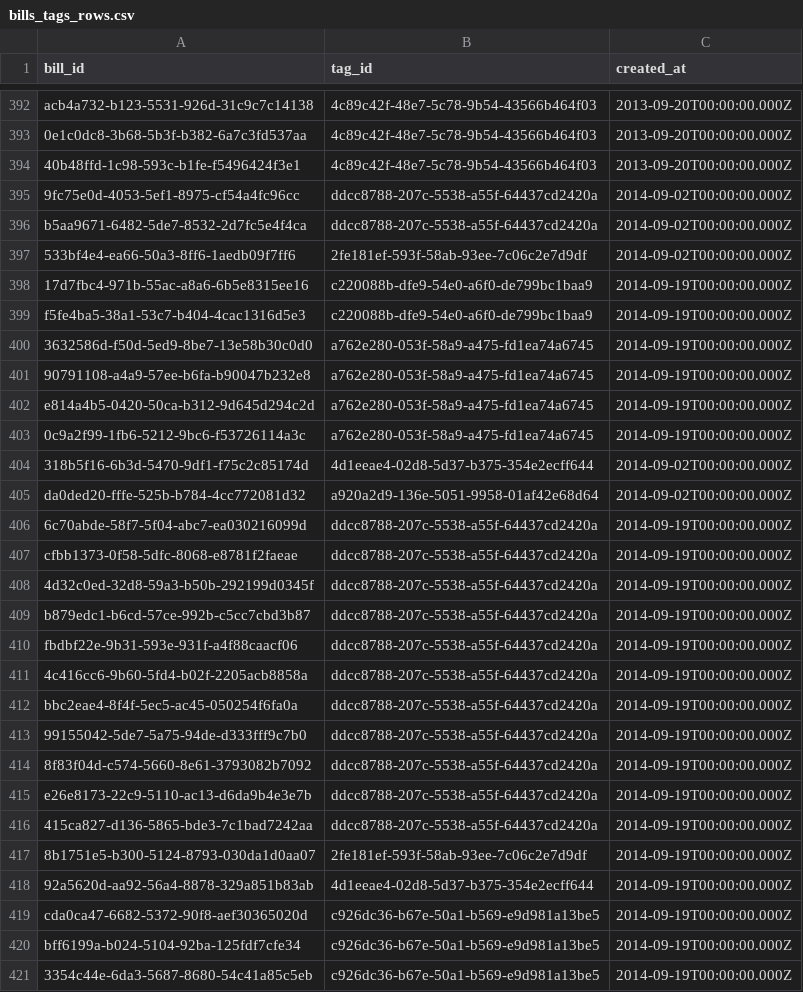
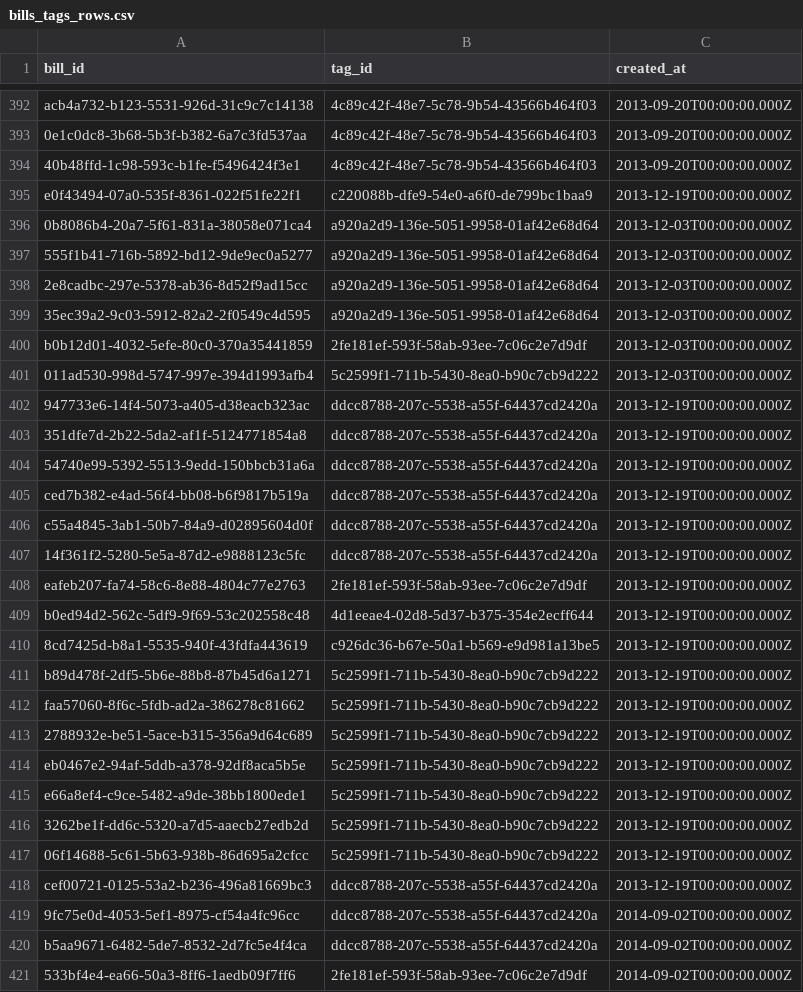
Before and after one commit to mirai-gikai-kasama-city/mirai-gikai-kasama, a CSV file: packages/seed/csv/data/bills_tags_rows.csv, drawn as a sheet; only a part is shown, gaps mark what is left out; the shorter side is filled out with more unchanged rows; the diff names each change by its address in the sheet, - before the commit and + after, or states it on an @@ line.

```diff
--- a/packages/seed/csv/data/bills_tags_rows.csv
+++ b/packages/seed/csv/data/bills_tags_rows.csv
+row 395: e0f43494-07a0-535f-8361-022f51fe22f1 | c220088b-dfe9-54e0-a6f0-de799bc1baa9 | 2013-12-19T00:00:00.000Z
+row 396: 0b8086b4-20a7-5f61-831a-38058e071ca4 | a920a2d9-136e-5051-9958-01af42e68d64 | 2013-12-03T00:00:00.000Z
+row 397: 555f1b41-716b-5892-bd12-9de9ec0a5277 | a920a2d9-136e-5051-9958-01af42e68d64 | 2013-12-03T00:00:00.000Z
+row 398: 2e8cadbc-297e-5378-ab36-8d52f9ad15cc | a920a2d9-136e-5051-9958-01af42e68d64 | 2013-12-03T00:00:00.000Z
+row 399: 35ec39a2-9c03-5912-82a2-2f0549c4d595 | a920a2d9-136e-5051-9958-01af42e68d64 | 2013-12-03T00:00:00.000Z
+row 400: b0b12d01-4032-5efe-80c0-370a35441859 | 2fe181ef-593f-58ab-93ee-7c06c2e7d9df | 2013-12-03T00:00:00.000Z
+row 401: 011ad530-998d-5747-997e-394d1993afb4 | 5c2599f1-711b-5430-8ea0-b90c7cb9d222 | 2013-12-03T00:00:00.000Z
+row 402: 947733e6-14f4-5073-a405-d38eacb323ac | ddcc8788-207c-5538-a55f-64437cd2420a | 2013-12-19T00:00:00.000Z
+row 403: 351dfe7d-2b22-5da2-af1f-5124771854a8 | ddcc8788-207c-5538-a55f-64437cd2420a | 2013-12-19T00:00:00.000Z
+row 404: 54740e99-5392-5513-9edd-150bbcb31a6a | ddcc8788-207c-5538-a55f-64437cd2420a | 2013-12-19T00:00:00.000Z
+row 405: ced7b382-e4ad-56f4-bb08-b6f9817b519a | ddcc8788-207c-5538-a55f-64437cd2420a | 2013-12-19T00:00:00.000Z
+row 406: c55a4845-3ab1-50b7-84a9-d02895604d0f | ddcc8788-207c-5538-a55f-64437cd2420a | 2013-12-19T00:00:00.000Z
+row 407: 14f361f2-5280-5e5a-87d2-e9888123c5fc | ddcc8788-207c-5538-a55f-64437cd2420a | 2013-12-19T00:00:00.000Z
+row 408: eafeb207-fa74-58c6-8e88-4804c77e2763 | 2fe181ef-593f-58ab-93ee-7c06c2e7d9df | 2013-12-19T00:00:00.000Z
+row 409: b0ed94d2-562c-5df9-9f69-53c202558c48 | 4d1eeae4-02d8-5d37-b375-354e2ecff644 | 2013-12-19T00:00:00.000Z
+row 410: 8cd7425d-b8a1-5535-940f-43fdfa443619 | c926dc36-b67e-50a1-b569-e9d981a13be5 | 2013-12-19T00:00:00.000Z
+row 411: b89d478f-2df5-5b6e-88b8-87b45d6a1271 | 5c2599f1-711b-5430-8ea0-b90c7cb9d222 | 2013-12-19T00:00:00.000Z
+row 412: faa57060-8f6c-5fdb-ad2a-386278c81662 | 5c2599f1-711b-5430-8ea0-b90c7cb9d222 | 2013-12-19T00:00:00.000Z
+row 413: 2788932e-be51-5ace-b315-356a9d64c689 | 5c2599f1-711b-5430-8ea0-b90c7cb9d222 | 2013-12-19T00:00:00.000Z
+row 414: eb0467e2-94af-5ddb-a378-92df8aca5b5e | 5c2599f1-711b-5430-8ea0-b90c7cb9d222 | 2013-12-19T00:00:00.000Z
+row 415: e66a8ef4-c9ce-5482-a9de-38bb1800ede1 | 5c2599f1-711b-5430-8ea0-b90c7cb9d222 | 2013-12-19T00:00:00.000Z
+row 416: 3262be1f-dd6c-5320-a7d5-aaecb27edb2d | 5c2599f1-711b-5430-8ea0-b90c7cb9d222 | 2013-12-19T00:00:00.000Z
+row 417: 06f14688-5c61-5b63-938b-86d695a2cfcc | 5c2599f1-711b-5430-8ea0-b90c7cb9d222 | 2013-12-19T00:00:00.000Z
+row 418: cef00721-0125-53a2-b236-496a81669bc3 | ddcc8788-207c-5538-a55f-64437cd2420a | 2013-12-19T00:00:00.000Z
```
Also changed, not shown: packages/seed/csv/data/diet_sessions_rows.csv, 4 other files.
